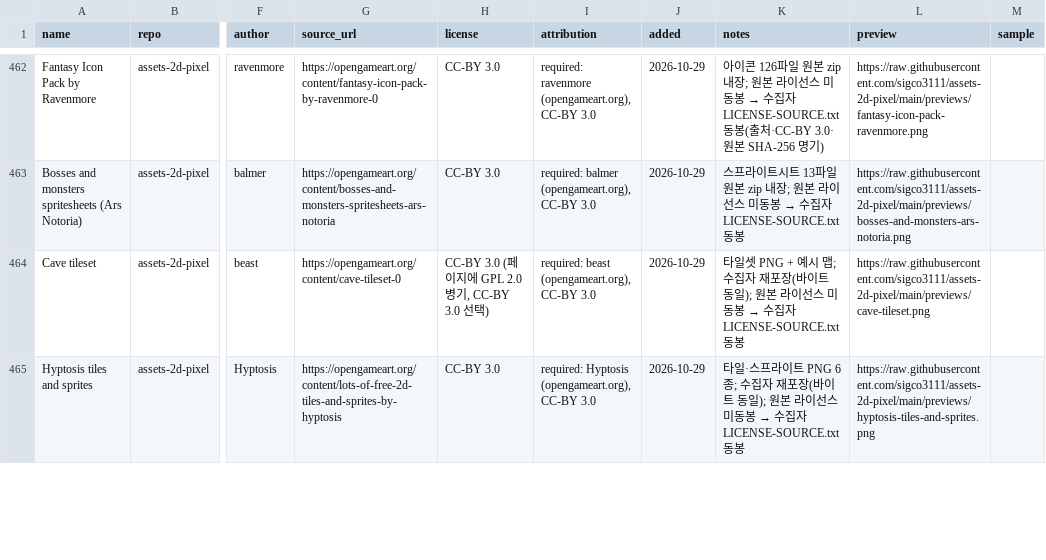
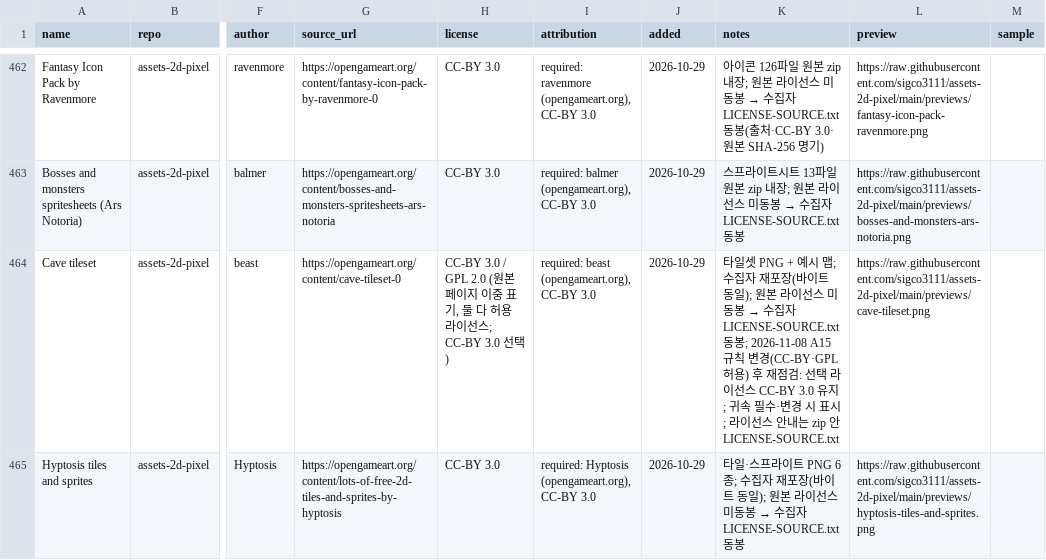
Before and after one commit to sigco3111/game-asset-catalog, a CSV file: catalog.csv, drawn as a sheet; only a part is shown, gaps mark what is left out; the diff covers the shown part only; the diff names each change by its address in the sheet, - before the commit and + after, or states it on an @@ line.

Commit message:
규칙: catalog.csv 허용 라이선스 7행 정리 (MIT, GPL 이중 표기, Instinct)
A15(2026-11-08): MIT 3팩 attribution·notes에 저작권/전문 유지 조건, CC-BY 3.0/GPL 2.0 3팩 라이선스 명시, 삼국지 초상화 660에 Instinct 생성·소유자 결정 유지 기록.

```diff
--- a/catalog.csv
+++ b/catalog.csv
-H464 (license): CC-BY 3.0 (페이지에 GPL 2.0 병기, CC-BY 3.0 선택…
+H464 (license): CC-BY 3.0 / GPL 2.0 (원본 페이지 이중 표기, 둘 다 허용 라이선스; CC-BY 3.0 선택…
-K464 (notes): …LICENSE-SOURCE.txt 동봉
+K464 (notes): …LICENSE-SOURCE.txt 동봉; 2026-11-08 A15 규칙 변경(CC-BY·GPL 허용) 후 재점검: 선택 라이선스 CC-BY 3.0 유지; 귀속 필수·변경 시 표시; 라이선스 안내는 zip 안 LICENSE-SOURCE.txt
```
Also changed, not shown: 13 edited cells elsewhere in this file.
